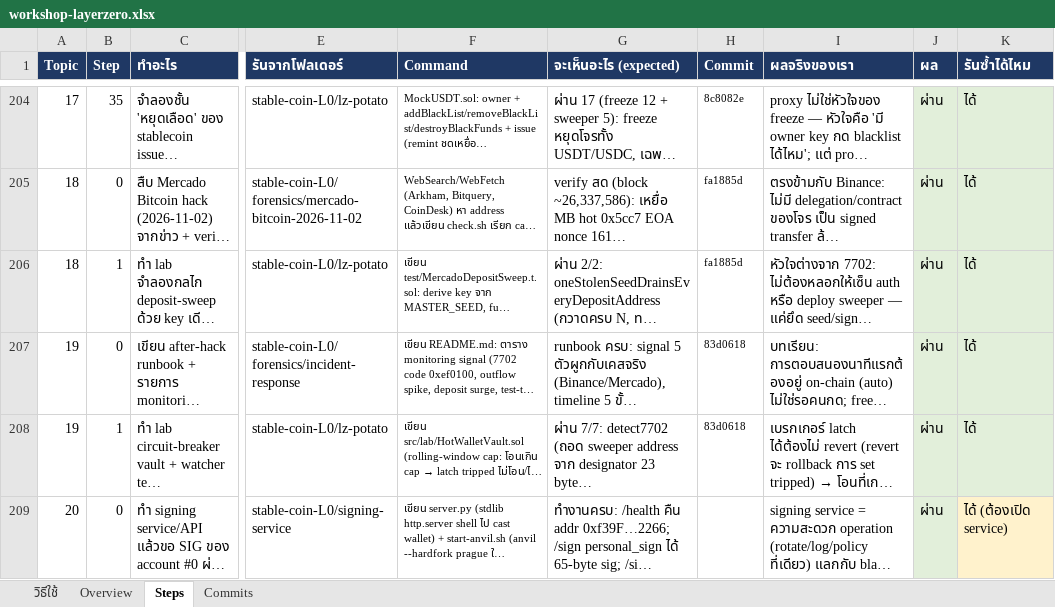
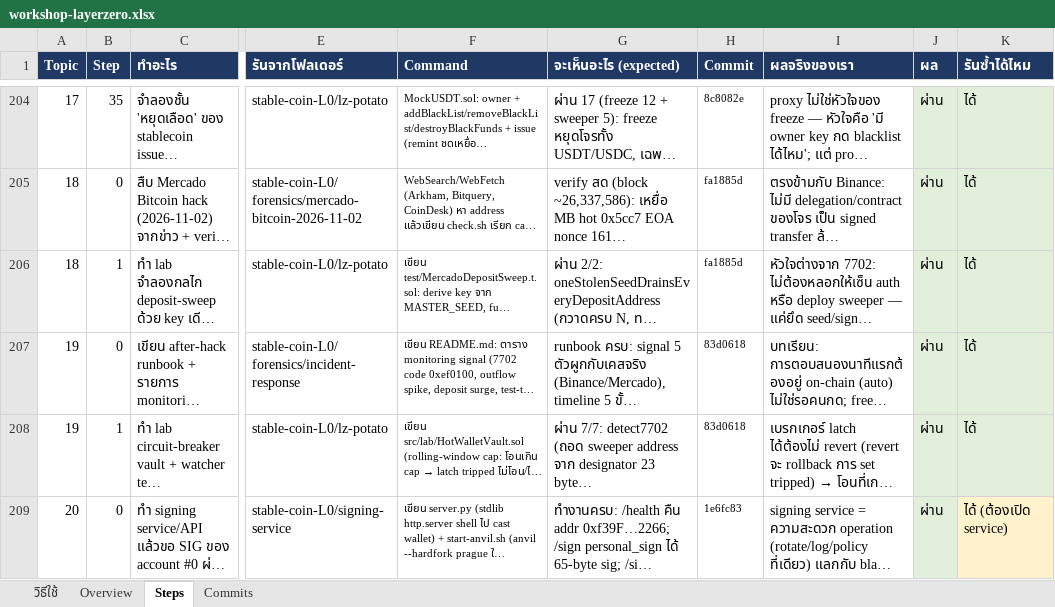
Before and after one commit to kungpotato/stable-coin-L0, an Excel workbook: workshop-layerzero.xlsx, sheet Steps, drawn as a sheet; only a part is shown, gaps mark what is left out; long unchanged cells end in …; values as stored, in another font and other column widths than the file's, no borders; the diff names each change by its address in the sheet, - before the commit and + after, or states it on an @@ line.

```diff
--- a/workshop-layerzero.xlsx (sheet Steps)
+++ b/workshop-layerzero.xlsx (sheet Steps)
-H209 (Commit): (empty)
+H209 (Commit): 1e6fc83
```
Also changed, not shown: 1 other file.
